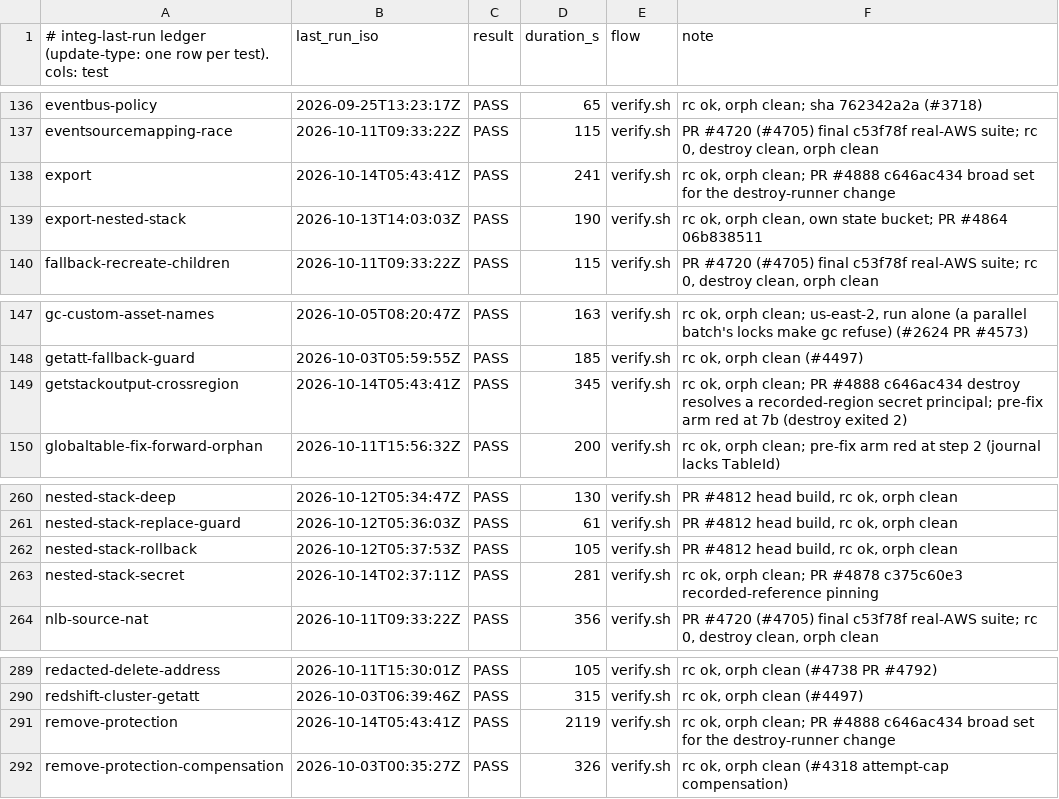
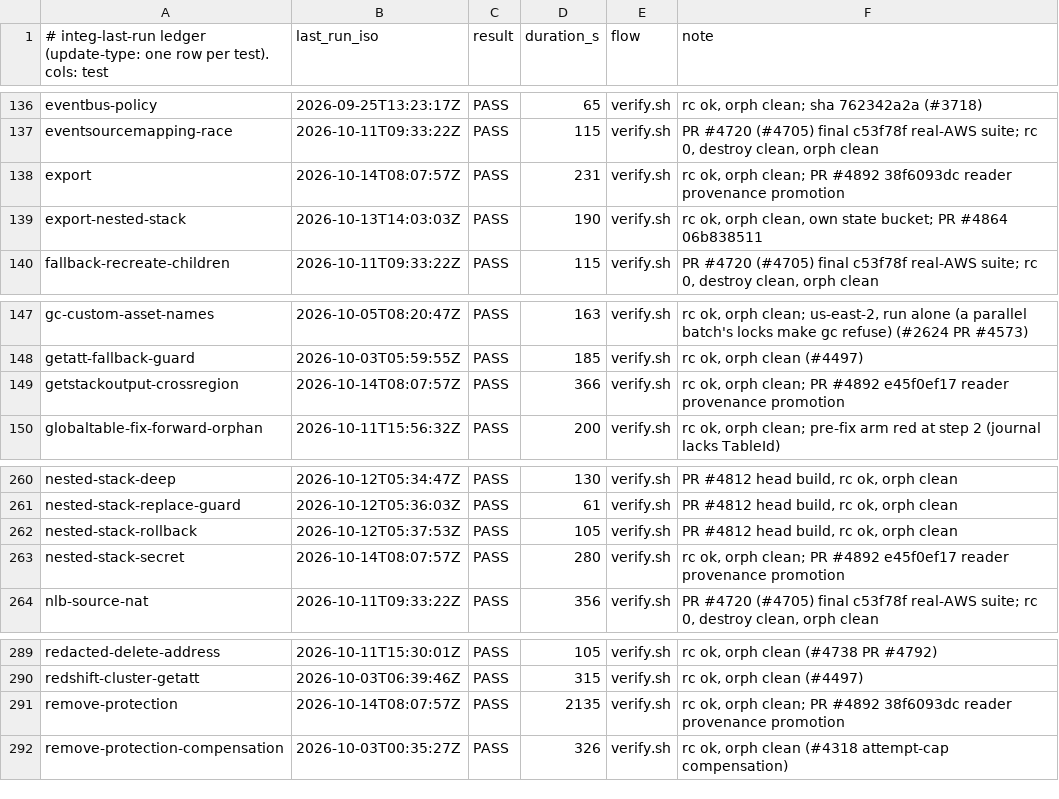
Before and after one commit to cm-suzuki-ryo/cdkd, a TSV file: docs/_generated/integ-last-run.tsv, drawn as a sheet; only a part is shown, gaps mark what is left out; the diff covers the shown part only.

Commit message:
fix: promote and send a reader left on a secret version its upstream no longer records (#4852) (#4892)

```diff
--- a/docs/_generated/integ-last-run.tsv
+++ b/docs/_generated/integ-last-run.tsv
@@ -137,3 +137,3 @@ eventbus-policy	2026-09-25T13:23:17Z	PASS	65	verify.sh	rc ok, orph clean; sha 76
 eventsourcemapping-race	2026-10-11T09:33:22Z	PASS	115	verify.sh	PR #4720 (#4705) final c53f78f real-AWS suite; rc 0, destroy clean, orph clean
-export	2026-10-14T05:43:41Z	PASS	241	verify.sh	rc ok, orph clean; PR #4888 c646ac434 broad set for the destroy-runner change
+export	2026-10-14T08:07:57Z	PASS	231	verify.sh	rc ok, orph clean; PR #4892 38f6093dc reader provenance promotion
 export-nested-stack	2026-10-13T14:03:03Z	PASS	190	verify.sh	rc ok, orph clean, own state bucket; PR #4864 06b838511
@@ -148,3 +148,3 @@ gc-custom-asset-names	2026-10-05T08:20:47Z	PASS	163	verify.sh	rc ok, orph clean;
 getatt-fallback-guard	2026-10-03T05:59:55Z	PASS	185	verify.sh	rc ok, orph clean (#4497)
-getstackoutput-crossregion	2026-10-14T05:43:41Z	PASS	345	verify.sh	rc ok, orph clean; PR #4888 c646ac434 destroy resolves a recorded-region secret principal; pre-fix arm red at 7b (destroy exited 2)
+getstackoutput-crossregion	2026-10-14T08:07:57Z	PASS	366	verify.sh	rc ok, orph clean; PR #4892 e45f0ef17 reader provenance promotion
 globaltable-fix-forward-orphan	2026-10-11T15:56:32Z	PASS	200	verify.sh	rc ok, orph clean; pre-fix arm red at step 2 (journal lacks TableId)
@@ -262,3 +262,3 @@ nested-stack-replace-guard	2026-10-12T05:36:03Z	PASS	61	verify.sh	PR #4812 head
 nested-stack-rollback	2026-10-12T05:37:53Z	PASS	105	verify.sh	PR #4812 head build, rc ok, orph clean
-nested-stack-secret	2026-10-14T02:37:11Z	PASS	281	verify.sh	rc ok, orph clean; PR #4878 c375c60e3 recorded-reference pinning
+nested-stack-secret	2026-10-14T08:07:57Z	PASS	280	verify.sh	rc ok, orph clean; PR #4892 e45f0ef17 reader provenance promotion
 nlb-source-nat	2026-10-11T09:33:22Z	PASS	356	verify.sh	PR #4720 (#4705) final c53f78f real-AWS suite; rc 0, destroy clean, orph clean
@@ -290,3 +290,3 @@ redacted-delete-address	2026-10-11T15:30:01Z	PASS	105	verify.sh	rc ok, orph clea
 redshift-cluster-getatt	2026-10-03T06:39:46Z	PASS	315	verify.sh	rc ok, orph clean (#4497)
-remove-protection	2026-10-14T05:43:41Z	PASS	2119	verify.sh	rc ok, orph clean; PR #4888 c646ac434 broad set for the destroy-runner change
+remove-protection	2026-10-14T08:07:57Z	PASS	2135	verify.sh	rc ok, orph clean; PR #4892 38f6093dc reader provenance promotion
 remove-protection-compensation	2026-10-03T00:35:27Z	PASS	326	verify.sh	rc ok, orph clean (#4318 attempt-cap compensation)
```
Also changed, not shown: 27 edited cells elsewhere in this file, 37 other files.
